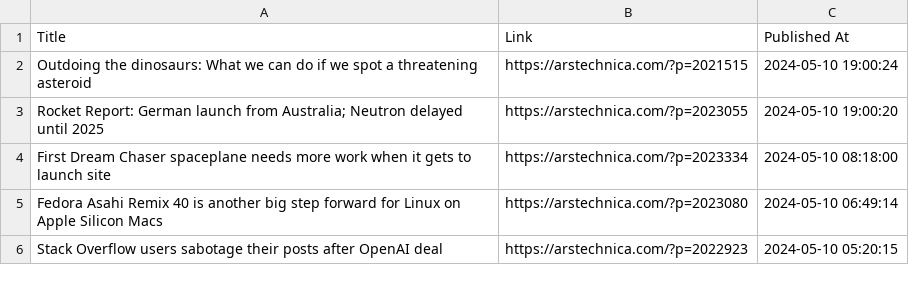
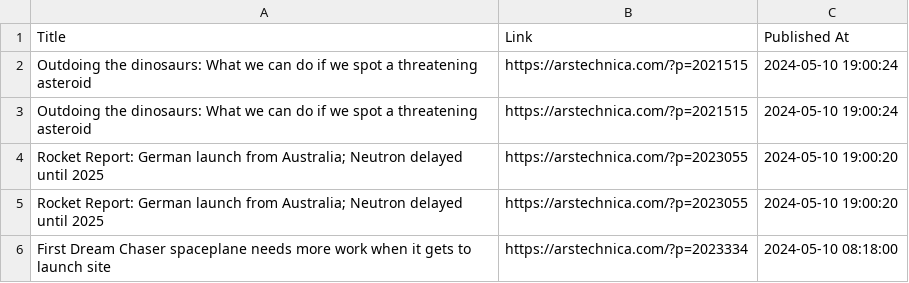
Before and after one commit to llegomark/rss-feed-notifier, a CSV file: feed-data.csv, drawn as a sheet; only a part is shown; the shorter side is filled out with more unchanged rows.

Commit message:
Update RSS feed data (2 new items) - 2024-05-10 21:00:57

```diff
--- a/feed-data.csv
+++ b/feed-data.csv
@@ -2,2 +2,4 @@ Title,Link,Published At
 Outdoing the dinosaurs: What we can do if we spot a threatening asteroid,https://arstechnica.com/?p=2021515,2024-05-10 19:00:24
+Outdoing the dinosaurs: What we can do if we spot a threatening asteroid,https://arstechnica.com/?p=2021515,2024-05-10 19:00:24
+Rocket Report: German launch from Australia; Neutron delayed until 2025,https://arstechnica.com/?p=2023055,2024-05-10 19:00:20
 Rocket Report: German launch from Australia; Neutron delayed until 2025,https://arstechnica.com/?p=2023055,2024-05-10 19:00:20
```
